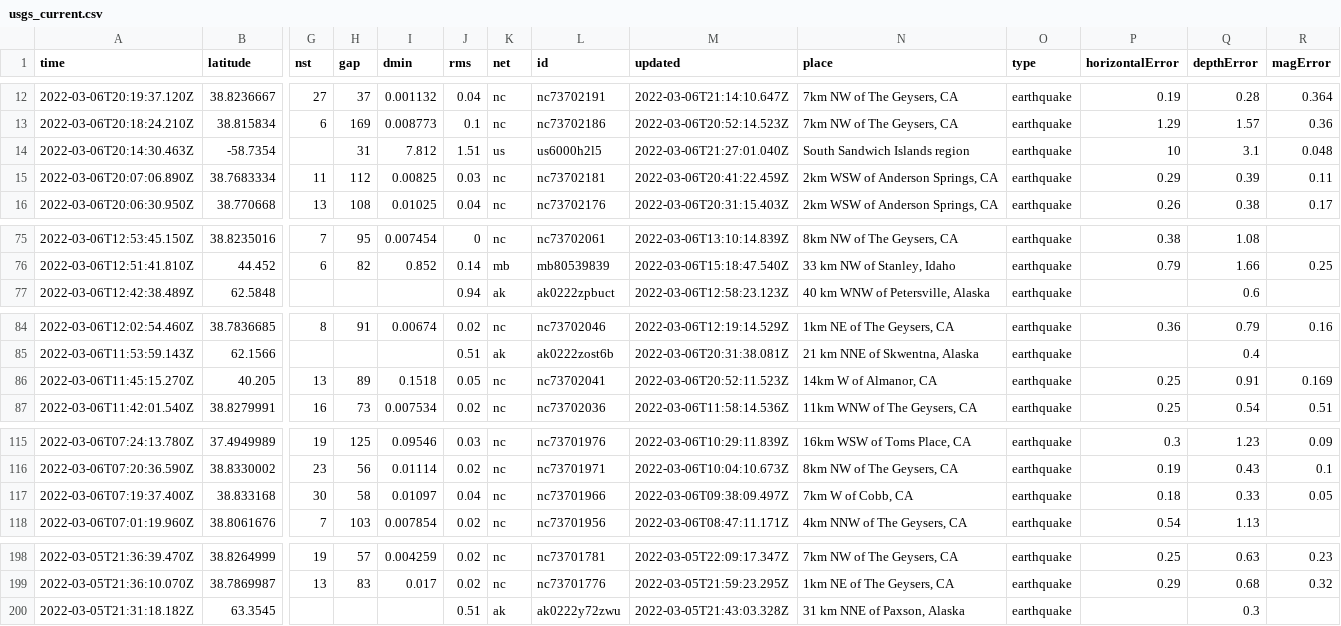
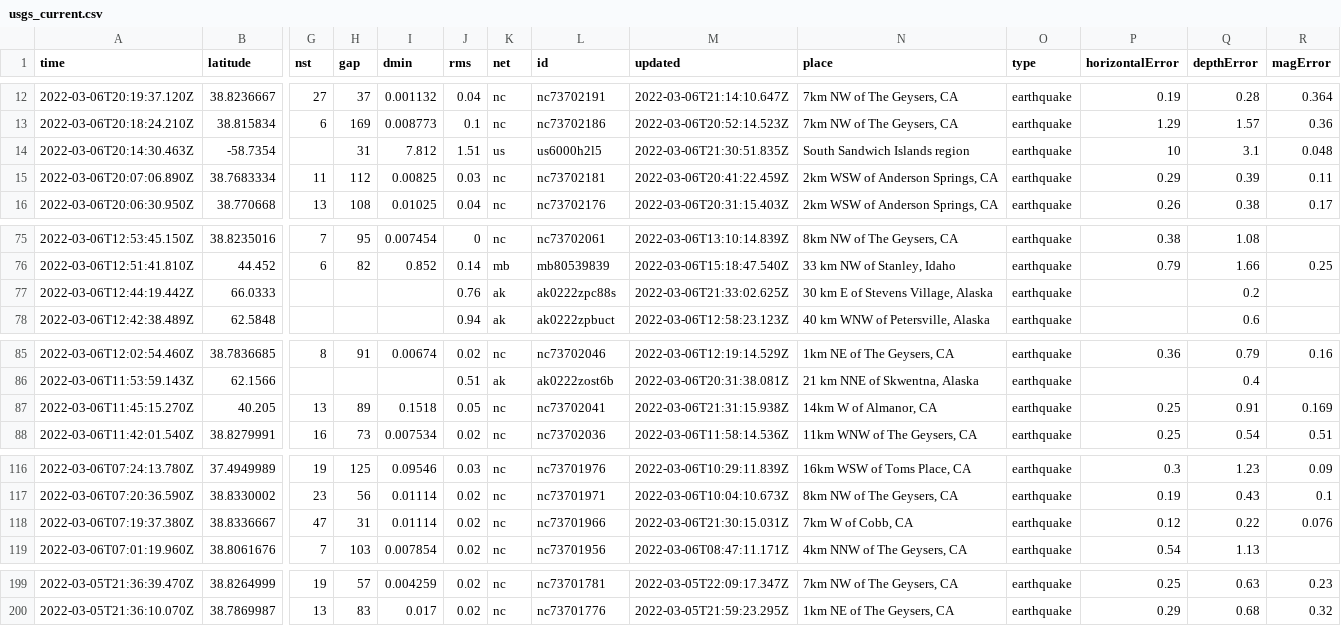
Before and after one commit to johnstont05/nicar22-github-actions, a CSV file: usgs_current.csv, drawn as a sheet; only a part is shown, gaps mark what is left out; removed rows and columns are numbered as before the commit, all else as after; rows hold the shown columns only; the diff covers the shown part only; the diff names each change by its address in the sheet, - before the commit and + after, or states it on an @@ line.

```diff
--- a/usgs_current.csv
+++ b/usgs_current.csv
-M14 (updated): 2022-03-06T21:27:01.040Z
+M14 (updated): 2022-03-06T21:30:51.835Z
+row 77: 2022-03-06T12:44:19.442Z | 66.0333 |  |  |  | 0.76 | ak | ak0222zpc88s | 2022-03-06T21:33:02.625Z | 30 km E of Stevens Village, Alaska | earthquake |  | 0.2
-M87 (updated): 2022-03-06T20:52:11.523Z
+M87 (updated): 2022-03-06T21:31:15.938Z
-row 117: 2022-03-06T07:19:37.400Z | 38.833168 | 30 | 58 | 0.01097 | 0.04 | nc | nc73701966 | 2022-03-06T09:38:09.497Z | 7km W of Cobb, CA | earthquake | 0.18 | 0.33 | 0.05
+row 118: 2022-03-06T07:19:37.380Z | 38.8336667 | 47 | 31 | 0.01114 | 0.02 | nc | nc73701966 | 2022-03-06T21:30:15.031Z | 7km W of Cobb, CA | earthquake | 0.12 | 0.22 | 0.076
-row 200: 2022-03-05T21:31:18.182Z | 63.3545 |  |  |  | 0.51 | ak | ak0222y72zwu | 2022-03-05T21:43:03.328Z | 31 km NNE of Paxson, Alaska | earthquake |  | 0.3
```
Also changed, not shown: 1 edited cell elsewhere in this file, usgs_main.csv.
